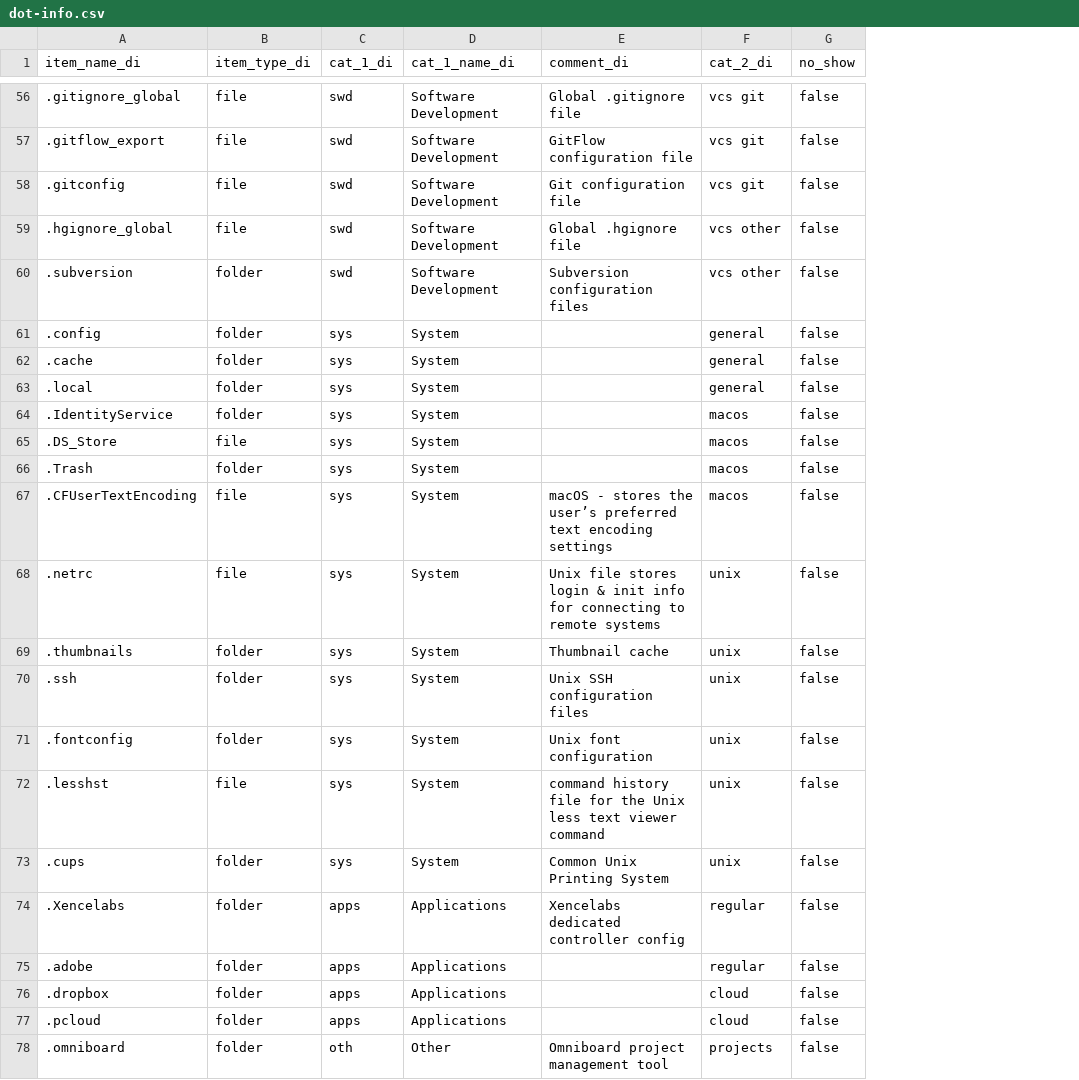
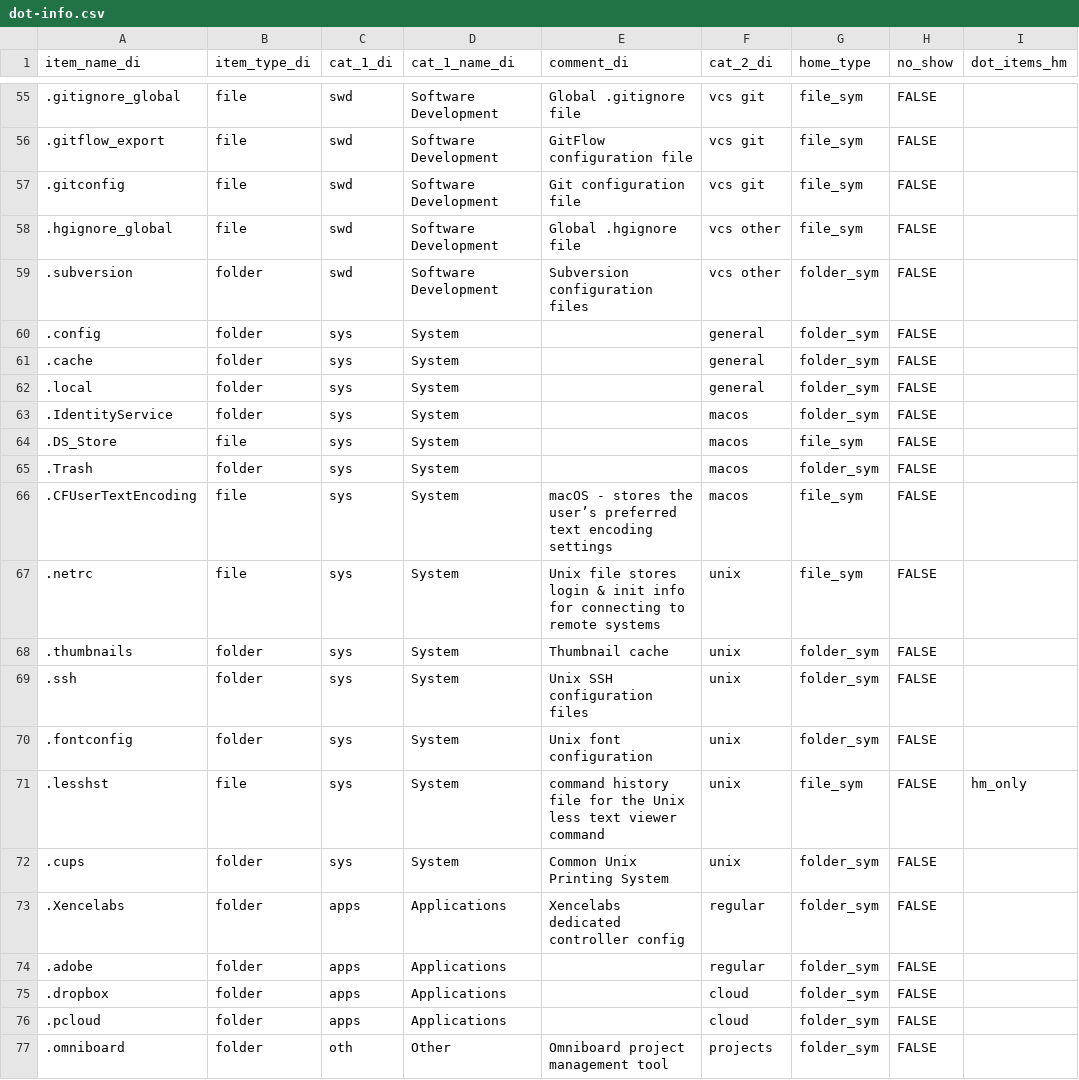
Before and after one commit to manufac-tech/mac-dot-report, a CSV file: data/dot-info.csv, drawn as a sheet; only a part is shown, gaps mark what is left out; addresses are those after the commit; the diff covers the shown part only; the diff names each change by its address in the sheet, - before the commit and + after, or states it on an @@ line.

```diff
--- a/data/dot-info.csv
+++ b/data/dot-info.csv
+column G (home_type), rows 55-77: file_sym | file_sym | file_sym | file_sym | folder_sym | folder_sym | folder_sym | folder_sym | folder_sym | file_sym | folder_sym | file_sym | file_sym | folder_sym | folder_sym | folder_sym | file_sym | folder_sym | folder_sym | folder_sym | folder_sym | folder_sym | folder_sym
+column I (dot_items_hm), row 71: hm_only
-H55:H77 (no_show): false
+H55:H77 (no_show): FALSE
```
Also changed, not shown: 1 removed row and 54 edited cells elsewhere in this file, 9 other files.
